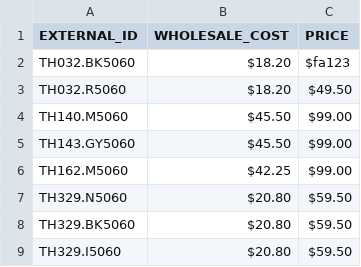
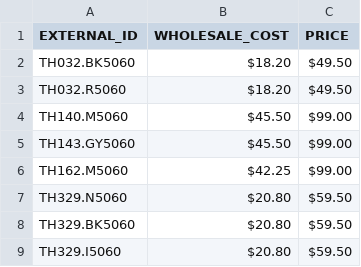
Before and after one commit to allegrag/etl-feeds, a CSV file: data/feeds/products/563-saro.csv, drawn as a sheet; only a part is shown.

Commit message:
Remove test error value

```diff
--- a/data/feeds/products/563-saro.csv
+++ b/data/feeds/products/563-saro.csv
@@ -1,3 +1,3 @@
 EXTERNAL_ID,WHOLESALE_COST,PRICE
-"TH032.BK5060","$18.20","$fa123"
+"TH032.BK5060","$18.20","$49.50"
 "TH032.R5060","$18.20","$49.50"
```
